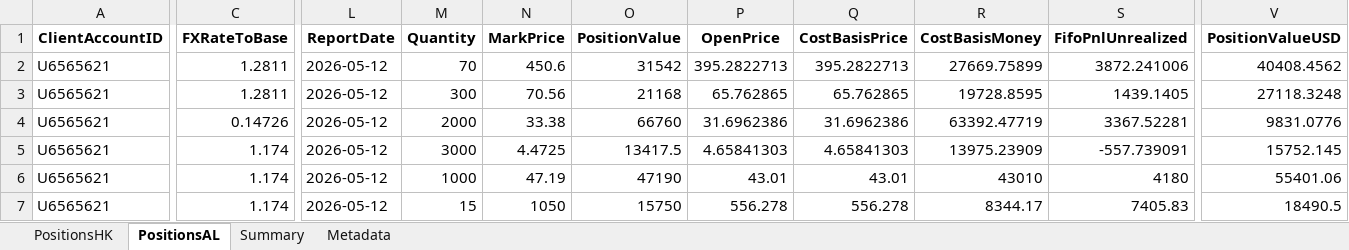
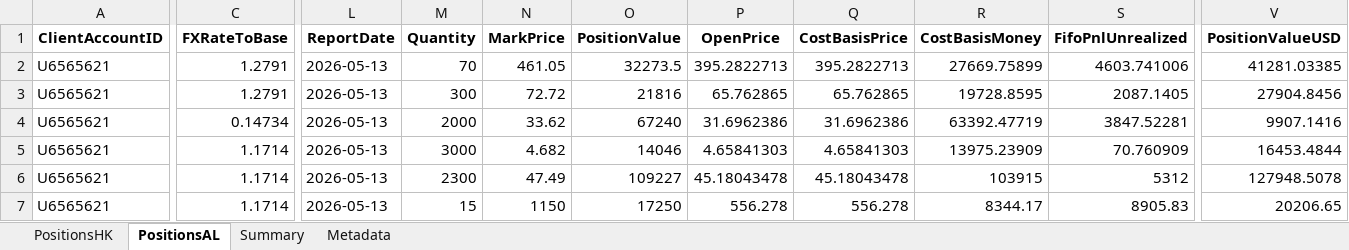
Before and after one commit to timelyrain/timeless-workspace, an Excel workbook: projects/fetch-ibkr-positions.xlsx, sheet PositionsAL, drawn as a sheet; only a part is shown, gaps mark what is left out; values as stored, in another font and other column widths than the file's, no borders; the diff covers the shown part only; the diff names each change by its address in the sheet, - before the commit and + after, or states it on an @@ line.

```diff
--- a/projects/fetch-ibkr-positions.xlsx (sheet PositionsAL)
+++ b/projects/fetch-ibkr-positions.xlsx (sheet PositionsAL)
-C2:C3 (FXRateToBase): 1.2811
+C2:C3 (FXRateToBase): 1.2791
-L2:L7 (ReportDate): 2026-05-12
+L2:L7 (ReportDate): 2026-05-13
-N2 (MarkPrice): 450.6
+N2 (MarkPrice): 461.05
-O2 (PositionValue): 31542
+O2 (PositionValue): 32273.5
-S2 (FifoPnlUnrealized): 3872.241006
+S2 (FifoPnlUnrealized): 4603.741006
-V2 (PositionValueUSD): 40408.4562
+V2 (PositionValueUSD): 41281.03385
-N3 (MarkPrice): 70.56
+N3 (MarkPrice): 72.72
-O3 (PositionValue): 21168
+O3 (PositionValue): 21816
-S3 (FifoPnlUnrealized): 1439.1405
+S3 (FifoPnlUnrealized): 2087.1405
-V3 (PositionValueUSD): 27118.3248
+V3 (PositionValueUSD): 27904.8456
-C4 (FXRateToBase): 0.14726
+C4 (FXRateToBase): 0.14734
-N4 (MarkPrice): 33.38
+N4 (MarkPrice): 33.62
-O4 (PositionValue): 66760
+O4 (PositionValue): 67240
-S4 (FifoPnlUnrealized): 3367.52281
+S4 (FifoPnlUnrealized): 3847.52281
-V4 (PositionValueUSD): 9831.0776
+V4 (PositionValueUSD): 9907.1416
-C5:C7 (FXRateToBase): 1.174
+C5:C7 (FXRateToBase): 1.1714
-N5 (MarkPrice): 4.4725
+N5 (MarkPrice): 4.682
-O5 (PositionValue): 13417.5
+O5 (PositionValue): 14046
-S5 (FifoPnlUnrealized): -557.739091
+S5 (FifoPnlUnrealized): 70.760909
-V5 (PositionValueUSD): 15752.145
+V5 (PositionValueUSD): 16453.4844
-M6 (Quantity): 1000
+M6 (Quantity): 2300
-N6 (MarkPrice): 47.19
+N6 (MarkPrice): 47.49
-O6 (PositionValue): 47190
+O6 (PositionValue): 109227
-P6 (OpenPrice): 43.01
+P6 (OpenPrice): 45.18043478
-Q6 (CostBasisPrice): 43.01
+Q6 (CostBasisPrice): 45.18043478
-R6 (CostBasisMoney): 43010
+R6 (CostBasisMoney): 103915
-S6 (FifoPnlUnrealized): 4180
+S6 (FifoPnlUnrealized): 5312
-V6 (PositionValueUSD): 55401.06
+V6 (PositionValueUSD): 127948.5078
-N7 (MarkPrice): 1050
+N7 (MarkPrice): 1150
-O7 (PositionValue): 15750
+O7 (PositionValue): 17250
-S7 (FifoPnlUnrealized): 7405.83
+S7 (FifoPnlUnrealized): 8905.83
-V7 (PositionValueUSD): 18490.5
+V7 (PositionValueUSD): 20206.65
```
Also changed, not shown: 62 edited cells elsewhere in this sheet, sheet PositionsHK, sheet Summary, sheet Metadata, 1 other file.
